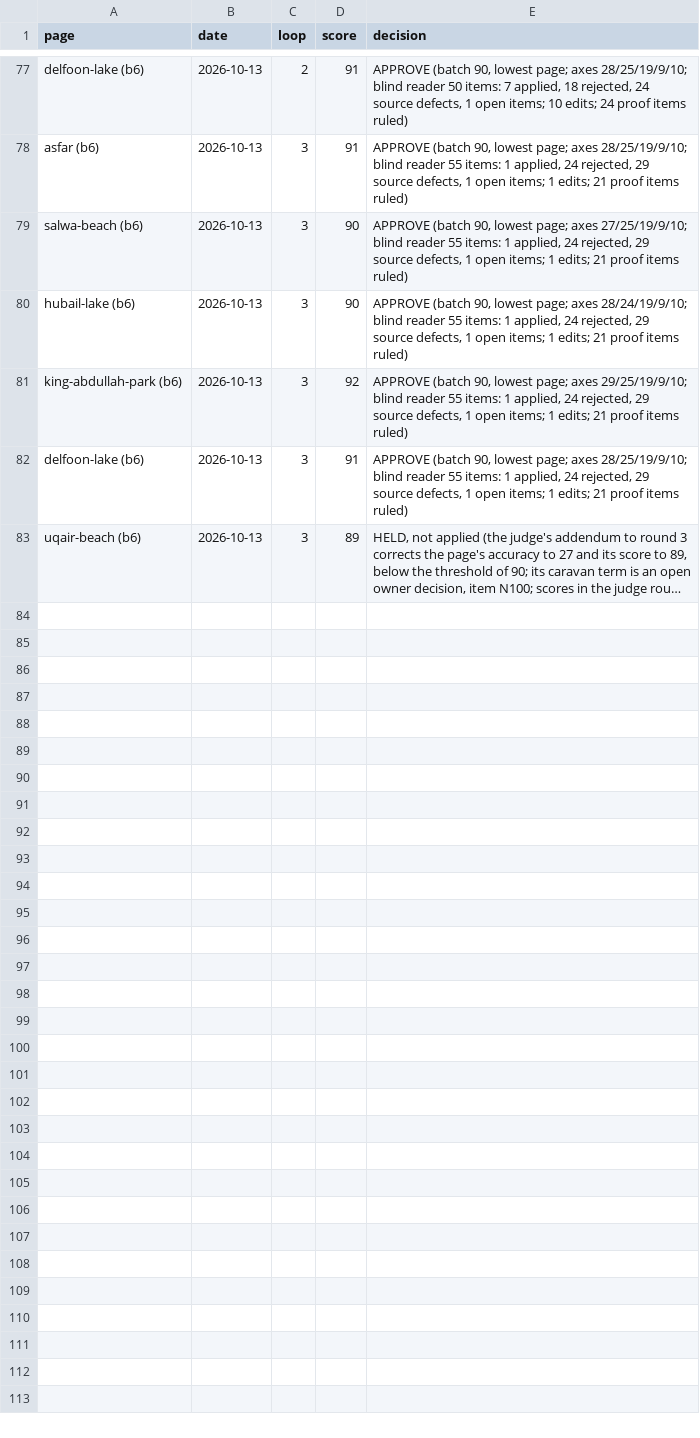
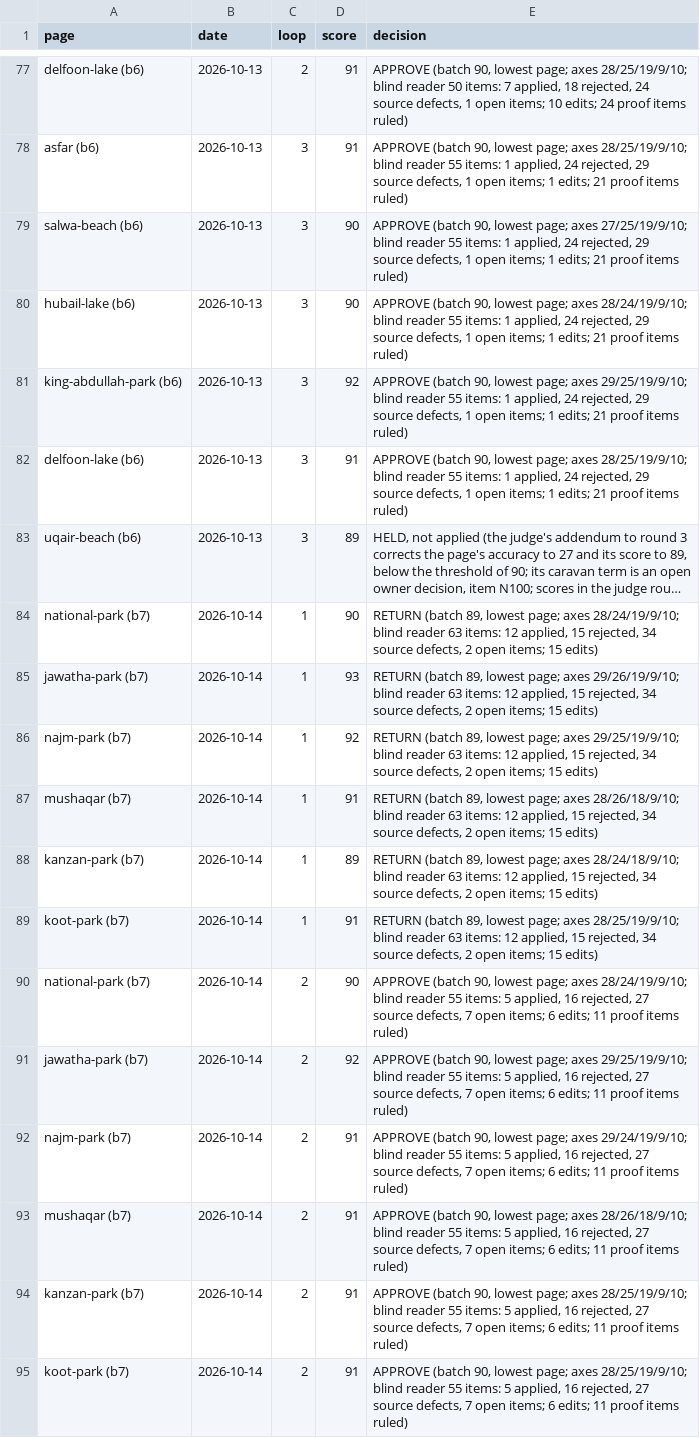
Before and after one commit to eyad62689-lab/visit-alahsa, a CSV file: ur-translation/memory/scores.csv, drawn as a sheet; only a part is shown, gaps mark what is left out; long unchanged cells end in …; the diff names each change by its address in the sheet, - before the commit and + after, or states it on an @@ line.

Commit message:
feat(i18n): Urdu pages for six park attractions
Adds Urdu fields for national-park, jawatha-park, najm-park, mushaqar, kanzan-park and koot-park, with the batch trail, termbase rulings N101-N121 (the title-bracket exception for a second name both source titles carry, amending the P3a and P3c-labels guards) and the plan and pipeline notes. koot-park is an open site, so its card carries no hours notice.

```diff
--- a/ur-translation/memory/scores.csv
+++ b/ur-translation/memory/scores.csv
+row 84: national-park (b7) | 2026-10-14 | 1 | 90 | RETURN (batch 89, lowest page; axes 28/24/19/9/10; blind reader 63 items: 12 applied, 15 rejected, 34 source defects, 2 open items; 15 edits)
+row 85: jawatha-park (b7) | 2026-10-14 | 1 | 93 | RETURN (batch 89, lowest page; axes 29/26/19/9/10; blind reader 63 items: 12 applied, 15 rejected, 34 source defects, 2 open items; 15 edits)
+row 86: najm-park (b7) | 2026-10-14 | 1 | 92 | RETURN (batch 89, lowest page; axes 29/25/19/9/10; blind reader 63 items: 12 applied, 15 rejected, 34 source defects, 2 open items; 15 edits)
+row 87: mushaqar (b7) | 2026-10-14 | 1 | 91 | RETURN (batch 89, lowest page; axes 28/26/18/9/10; blind reader 63 items: 12 applied, 15 rejected, 34 source defects, 2 open items; 15 edits)
+row 88: kanzan-park (b7) | 2026-10-14 | 1 | 89 | RETURN (batch 89, lowest page; axes 28/24/18/9/10; blind reader 63 items: 12 applied, 15 rejected, 34 source defects, 2 open items; 15 edits)
+row 89: koot-park (b7) | 2026-10-14 | 1 | 91 | RETURN (batch 89, lowest page; axes 28/25/19/9/10; blind reader 63 items: 12 applied, 15 rejected, 34 source defects, 2 open items; 15 edits)
+row 90: national-park (b7) | 2026-10-14 | 2 | 90 | APPROVE (batch 90, lowest page; axes 28/24/19/9/10; blind reader 55 items: 5 applied, 16 rejected, 27 source defects, 7 open items; 6 edits; 11 proof items ruled)
+row 91: jawatha-park (b7) | 2026-10-14 | 2 | 92 | APPROVE (batch 90, lowest page; axes 29/25/19/9/10; blind reader 55 items: 5 applied, 16 rejected, 27 source defects, 7 open items; 6 edits; 11 proof items ruled)
+row 92: najm-park (b7) | 2026-10-14 | 2 | 91 | APPROVE (batch 90, lowest page; axes 29/24/19/9/10; blind reader 55 items: 5 applied, 16 rejected, 27 source defects, 7 open items; 6 edits; 11 proof items ruled)
+row 93: mushaqar (b7) | 2026-10-14 | 2 | 91 | APPROVE (batch 90, lowest page; axes 28/26/18/9/10; blind reader 55 items: 5 applied, 16 rejected, 27 source defects, 7 open items; 6 edits; 11 proof items ruled)
+row 94: kanzan-park (b7) | 2026-10-14 | 2 | 91 | APPROVE (batch 90, lowest page; axes 28/25/19/9/10; blind reader 55 items: 5 applied, 16 rejected, 27 source defects, 7 open items; 6 edits; 11 proof items ruled)
+row 95: koot-park (b7) | 2026-10-14 | 2 | 91 | APPROVE (batch 90, lowest page; axes 28/25/19/9/10; blind reader 55 items: 5 applied, 16 rejected, 27 source defects, 7 open items; 6 edits; 11 proof items ruled)
```
Also changed, not shown: 40 other files.
